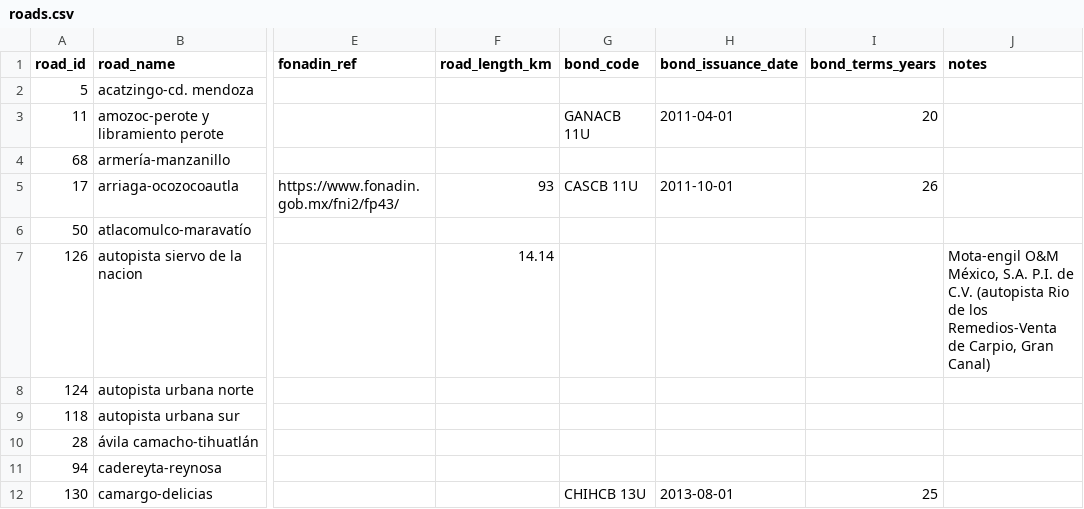
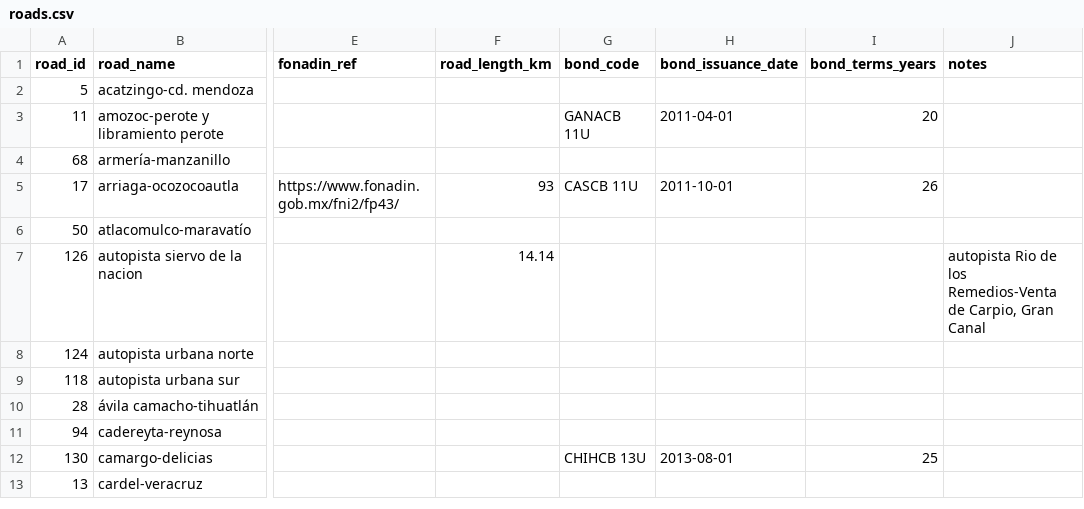
Before and after one commit to elaeon/tollbooth_etc_mx, a CSV file: data/tables/2025/roads.csv, drawn as a sheet; only a part is shown, gaps mark what is left out; the shorter side is filled out with more unchanged rows; the diff names each change by its address in the sheet, - before the commit and + after, or states it on an @@ line.

Commit message:
update data

```diff
--- a/data/tables/2025/roads.csv
+++ b/data/tables/2025/roads.csv
-J7 (notes): Mota-engil O&M México, S.A. P.I. de C.V. (autopista Rio de los Remedios-Venta de Carpio, Gran Canal)
+J7 (notes): autopista Rio de los Remedios-Venta de Carpio, Gran Canal
```
Also changed, not shown: data/tables/2025/stretchs.csv, data/tables/area_operators_mx.csv.
